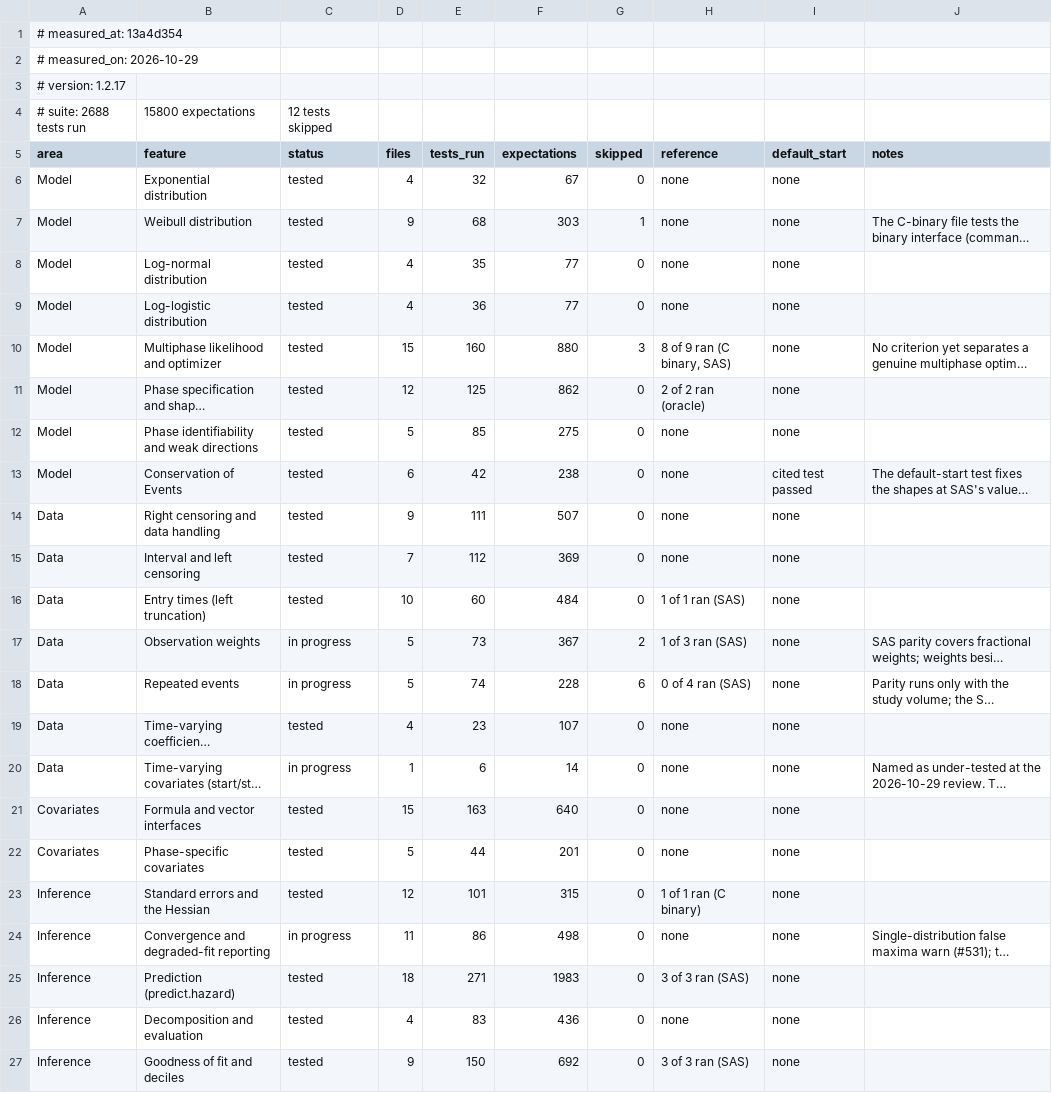
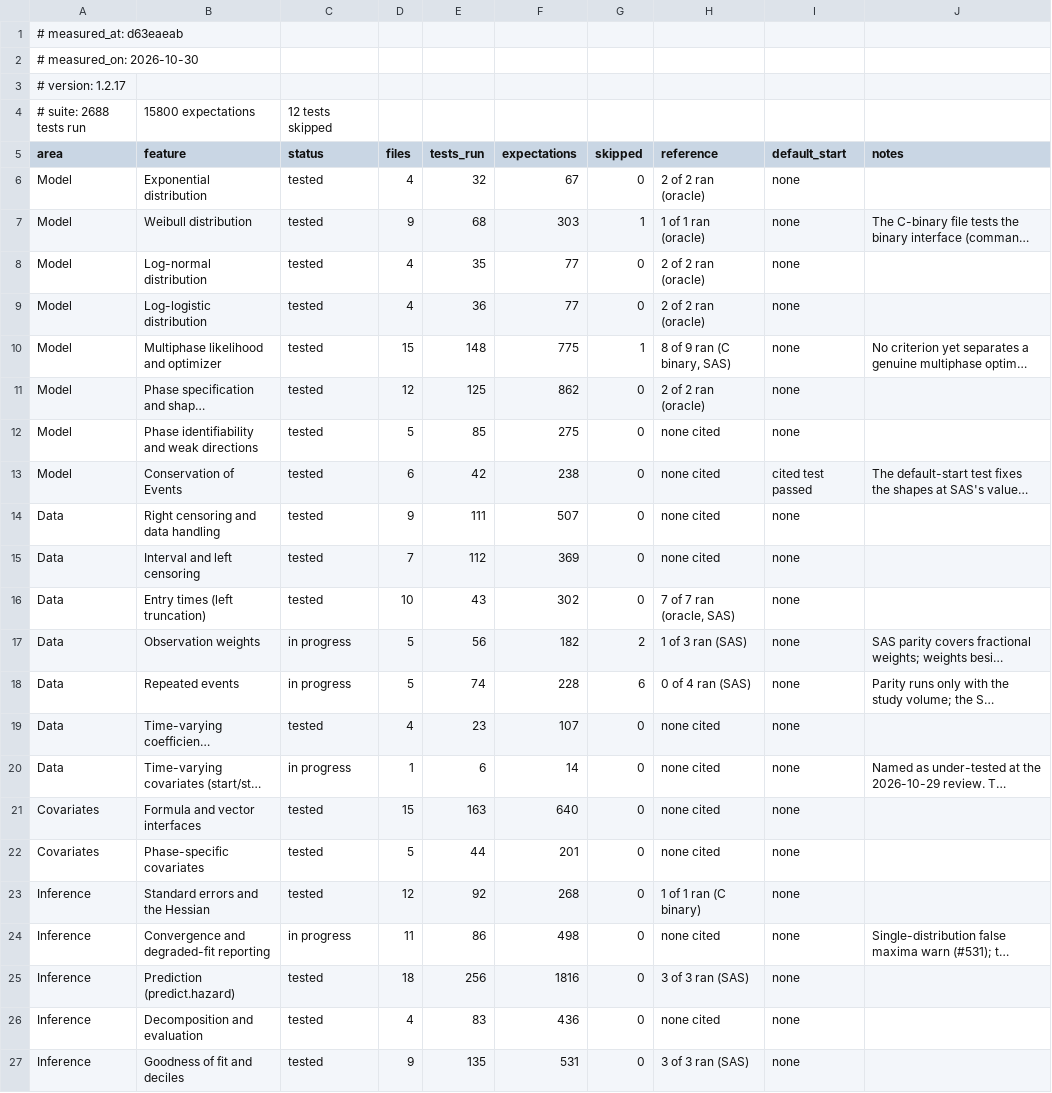
Before and after one commit to ehrlinger/TemporalHazard, a CSV file: vignettes/articles/feature-matrix.csv, drawn as a sheet; only a part is shown; long unchanged cells end in …; the diff covers the shown part only; the diff names each change by its address in the sheet, - before the commit and + after, or states it on an @@ line.

```diff
--- a/vignettes/articles/feature-matrix.csv
+++ b/vignettes/articles/feature-matrix.csv
-A1 (area): # measured_at: 13a4d354
+A1 (area): # measured_at: d63eaeab
-A2 (area): # measured_on: 2026-10-29
+A2 (area): # measured_on: 2026-10-30
-H6 (reference): none
+H6 (reference): 2 of 2 ran (oracle)
-H7 (reference): none
+H7 (reference): 1 of 1 ran (oracle)
-H8:H9 (reference): none
+H8:H9 (reference): 2 of 2 ran (oracle)
-E10 (tests_run): 160
+E10 (tests_run): 148
-F10 (expectations): 880
+F10 (expectations): 775
-G10 (skipped): 3
+G10 (skipped): 1
-H12:H15 (reference): none
+H12:H15 (reference): none cited
-E16 (tests_run): 60
+E16 (tests_run): 43
-F16 (expectations): 484
+F16 (expectations): 302
-H16 (reference): 1 of 1 ran (SAS)
+H16 (reference): 7 of 7 ran (oracle, SAS)
-E17 (tests_run): 73
+E17 (tests_run): 56
-F17 (expectations): 367
+F17 (expectations): 182
-H19:H22 (reference): none
+H19:H22 (reference): none cited
-E23 (tests_run): 101
+E23 (tests_run): 92
-F23 (expectations): 315
+F23 (expectations): 268
-H24 (reference): none
+H24 (reference): none cited
-E25 (tests_run): 271
+E25 (tests_run): 256
-F25 (expectations): 1983
+F25 (expectations): 1816
-H26 (reference): none
+H26 (reference): none cited
-E27 (tests_run): 150
+E27 (tests_run): 135
-F27 (expectations): 692
+F27 (expectations): 531
```
Also changed, not shown: 10 edited cells elsewhere in this file.
